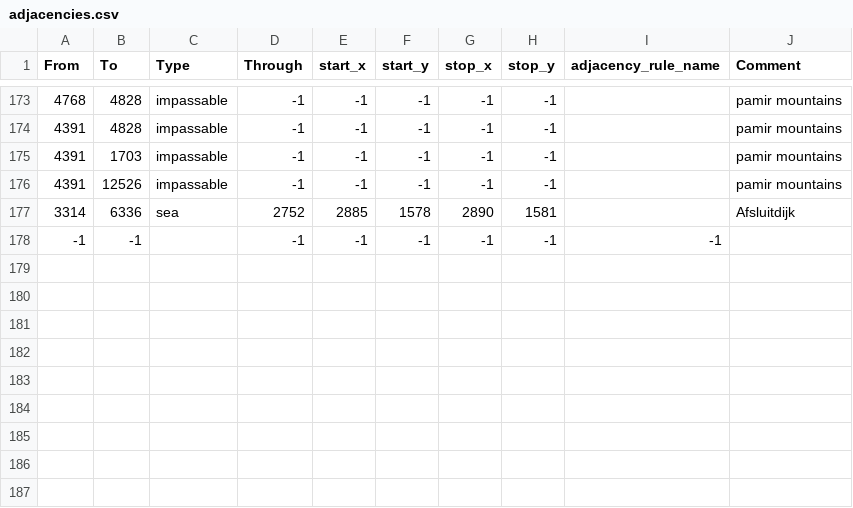
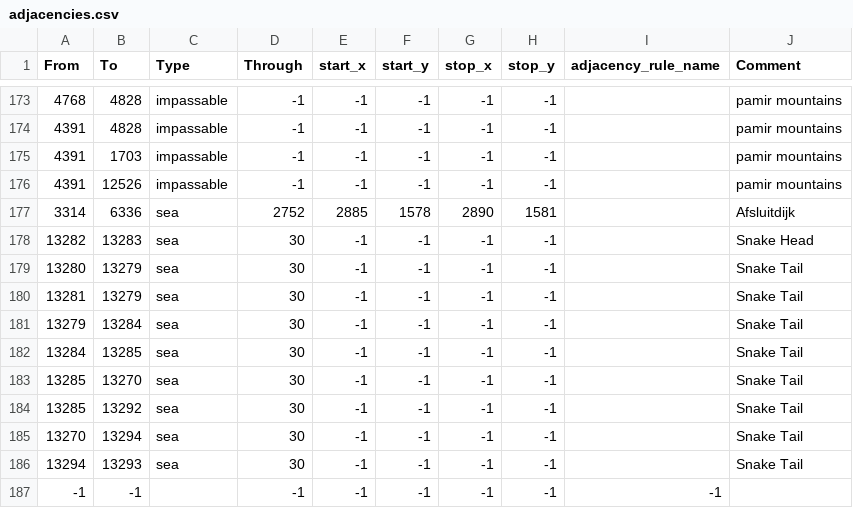
Before and after one commit to Serega-epta/Willueim, a CSV file: map/adjacencies.csv, drawn as a sheet; only a part is shown, gaps mark what is left out; the diff names each change by its address in the sheet, - before the commit and + after, or states it on an @@ line.

Commit message:
Дорожки между Змеиными островами
Кто придумал так назвать острова?

```diff
--- a/map/adjacencies.csv
+++ b/map/adjacencies.csv
+row 178: 13282 | 13283 | sea | 30 | -1 | -1 | -1 | -1 |  | Snake Head
+row 179: 13280 | 13279 | sea | 30 | -1 | -1 | -1 | -1 |  | Snake Tail
+row 180: 13281 | 13279 | sea | 30 | -1 | -1 | -1 | -1 |  | Snake Tail
+row 181: 13279 | 13284 | sea | 30 | -1 | -1 | -1 | -1 |  | Snake Tail
+row 182: 13284 | 13285 | sea | 30 | -1 | -1 | -1 | -1 |  | Snake Tail
+row 183: 13285 | 13270 | sea | 30 | -1 | -1 | -1 | -1 |  | Snake Tail
+row 184: 13285 | 13292 | sea | 30 | -1 | -1 | -1 | -1 |  | Snake Tail
+row 185: 13270 | 13294 | sea | 30 | -1 | -1 | -1 | -1 |  | Snake Tail
+row 186: 13294 | 13293 | sea | 30 | -1 | -1 | -1 | -1 |  | Snake Tail
```
